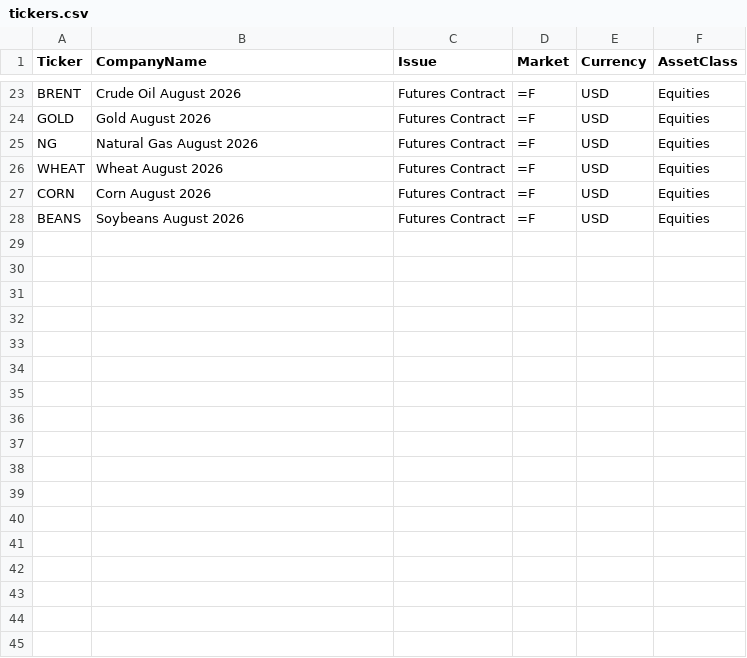
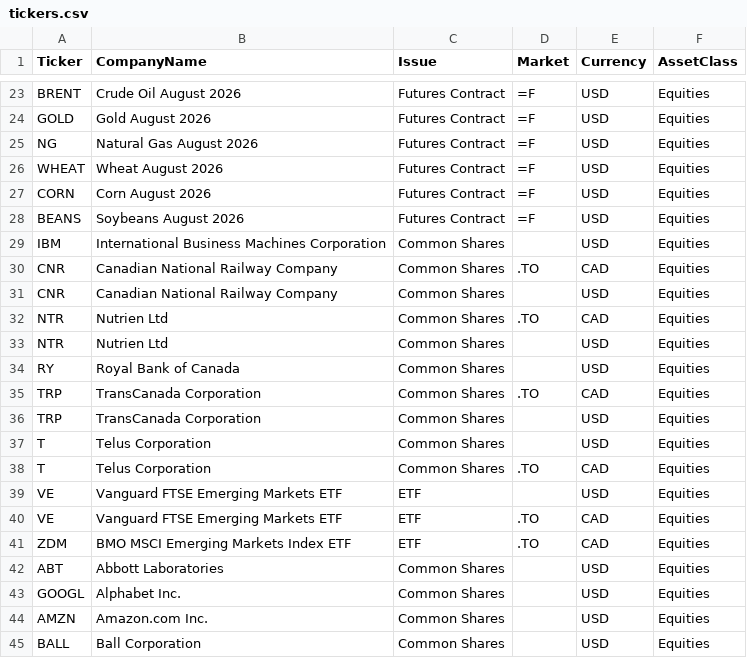
Before and after one commit to beizenga/FInance, a CSV file: Data/tickers.csv, drawn as a sheet; only a part is shown, gaps mark what is left out; the diff names each change by its address in the sheet, - before the commit and + after, or states it on an @@ line.

```diff
--- a/Data/tickers.csv
+++ b/Data/tickers.csv
+row 29: IBM | International Business Machines Corporation | Common Shares |  | USD | Equities
+row 30: CNR | Canadian National Railway Company | Common Shares | .TO | CAD | Equities
+row 31: CNR | Canadian National Railway Company | Common Shares |  | USD | Equities
+row 32: NTR | Nutrien Ltd | Common Shares | .TO | CAD | Equities
+row 33: NTR | Nutrien Ltd | Common Shares |  | USD | Equities
+row 34: RY | Royal Bank of Canada | Common Shares |  | USD | Equities
+row 35: TRP | TransCanada Corporation | Common Shares | .TO | CAD | Equities
+row 36: TRP | TransCanada Corporation | Common Shares |  | USD | Equities
+row 37: T | Telus Corporation | Common Shares |  | USD | Equities
+row 38: T | Telus Corporation | Common Shares | .TO | CAD | Equities
+row 39: VE | Vanguard FTSE Emerging Markets ETF | ETF |  | USD | Equities
+row 40: VE | Vanguard FTSE Emerging Markets ETF | ETF | .TO | CAD | Equities
+row 41: ZDM | BMO MSCI Emerging Markets Index ETF | ETF | .TO | CAD | Equities
+row 42: ABT | Abbott Laboratories | Common Shares |  | USD | Equities
+row 43: GOOGL | Alphabet Inc. | Common Shares |  | USD | Equities
+row 44: AMZN | Amazon.com Inc. | Common Shares |  | USD | Equities
+row 45: BALL | Ball Corporation | Common Shares |  | USD | Equities
```
Also changed, not shown: Data/settings.csv, Data/ticker_summary.csv, 11 other files.
